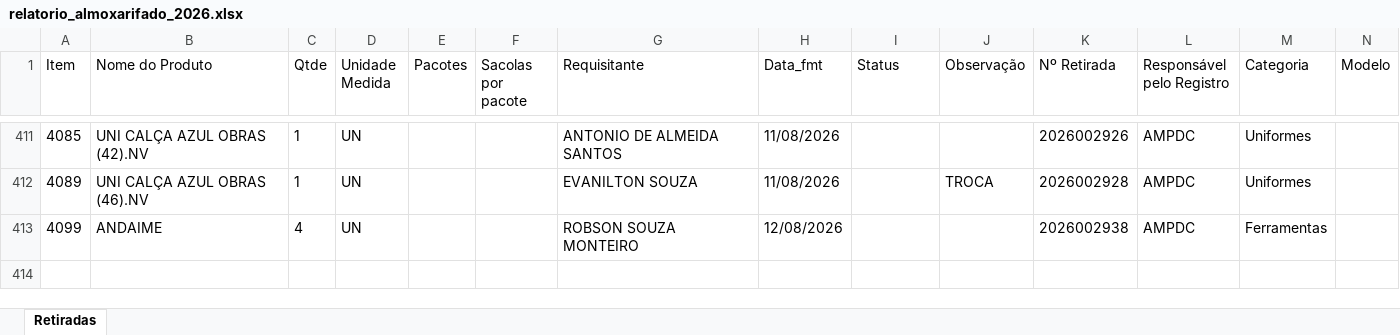
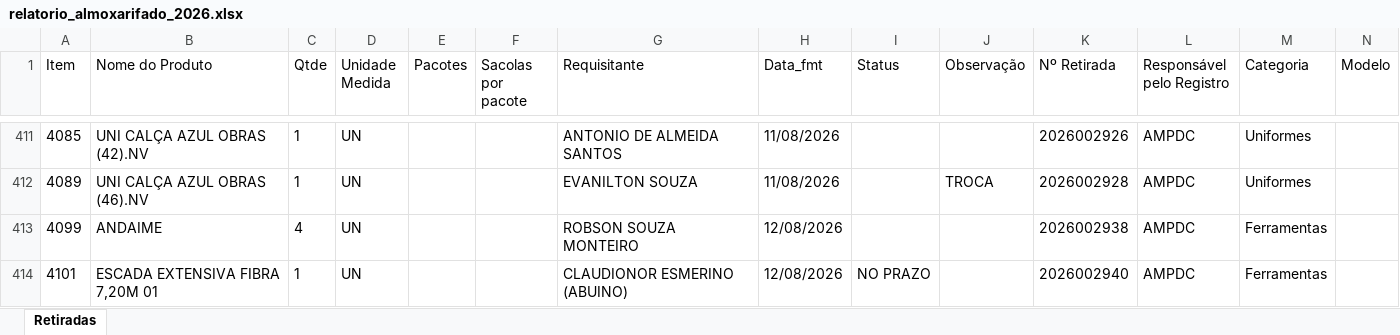
Before and after one commit to werlleybatista01/relatoriov3aut, an Excel workbook: downloads/relatorio_almoxarifado_2026.xlsx, sheet Retiradas, drawn as a sheet; only a part is shown, gaps mark what is left out; values as stored, in another font and other column widths than the file's, no borders; rows hold the shown columns only; the diff names each change by its address in the sheet, - before the commit and + after, or states it on an @@ line.

```diff
--- a/downloads/relatorio_almoxarifado_2026.xlsx (sheet Retiradas)
+++ b/downloads/relatorio_almoxarifado_2026.xlsx (sheet Retiradas)
+row 414: 4101 | ESCADA EXTENSIVA FIBRA 7,20M 01 | 1 | UN |  |  | CLAUDIONOR ESMERINO (ABUINO) | 12/08/2026 | NO PRAZO |  | 2026002940 | AMPDC | Ferramentas
```
Also changed, not shown: 1 other file.
